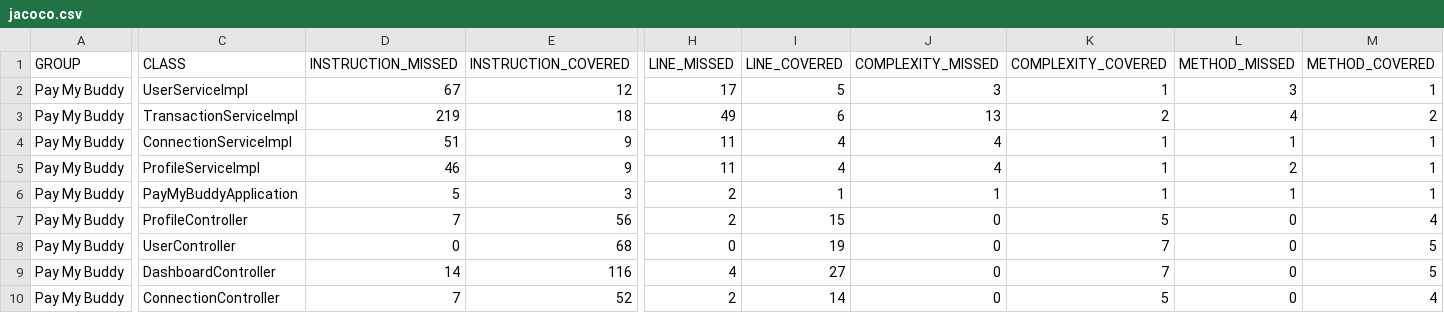
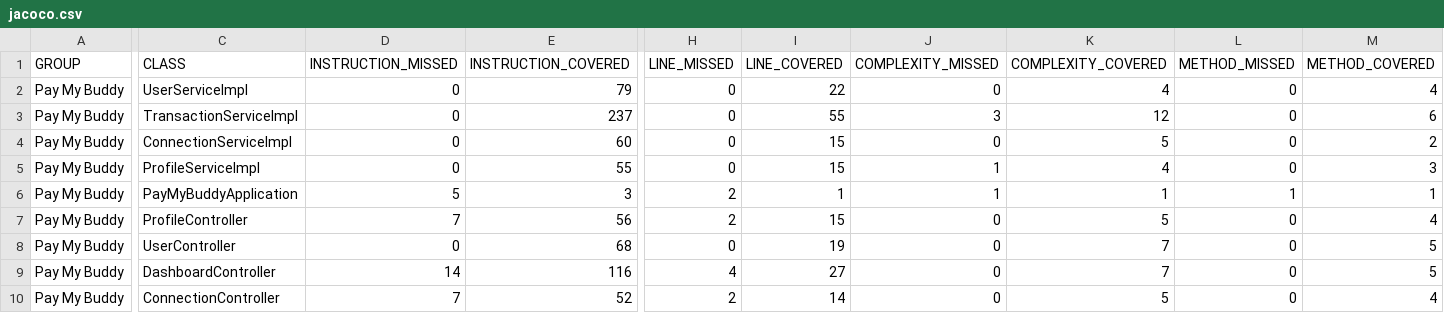
Before and after one commit to jonthmd/PayMyBuddy, a CSV file: target/site/jacoco/jacoco.csv, drawn as a sheet; only a part is shown, gaps mark what is left out; the diff covers the shown part only; the diff names each change by its address in the sheet, - before the commit and + after, or states it on an @@ line.

```diff
--- a/target/site/jacoco/jacoco.csv
+++ b/target/site/jacoco/jacoco.csv
-D2 (INSTRUCTION_MISSED): 67
+D2 (INSTRUCTION_MISSED): 0
-E2 (INSTRUCTION_COVERED): 12
+E2 (INSTRUCTION_COVERED): 79
-H2 (LINE_MISSED): 17
+H2 (LINE_MISSED): 0
-I2 (LINE_COVERED): 5
+I2 (LINE_COVERED): 22
-J2 (COMPLEXITY_MISSED): 3
+J2 (COMPLEXITY_MISSED): 0
-K2 (COMPLEXITY_COVERED): 1
+K2 (COMPLEXITY_COVERED): 4
-L2 (METHOD_MISSED): 3
+L2 (METHOD_MISSED): 0
-M2 (METHOD_COVERED): 1
+M2 (METHOD_COVERED): 4
-D3 (INSTRUCTION_MISSED): 219
+D3 (INSTRUCTION_MISSED): 0
-E3 (INSTRUCTION_COVERED): 18
+E3 (INSTRUCTION_COVERED): 237
-H3 (LINE_MISSED): 49
+H3 (LINE_MISSED): 0
-I3 (LINE_COVERED): 6
+I3 (LINE_COVERED): 55
-J3 (COMPLEXITY_MISSED): 13
+J3 (COMPLEXITY_MISSED): 3
-K3 (COMPLEXITY_COVERED): 2
+K3 (COMPLEXITY_COVERED): 12
-L3 (METHOD_MISSED): 4
+L3 (METHOD_MISSED): 0
-M3 (METHOD_COVERED): 2
+M3 (METHOD_COVERED): 6
-D4 (INSTRUCTION_MISSED): 51
+D4 (INSTRUCTION_MISSED): 0
-E4 (INSTRUCTION_COVERED): 9
+E4 (INSTRUCTION_COVERED): 60
-H4:H5 (LINE_MISSED): 11
+H4:H5 (LINE_MISSED): 0
-I4:I5 (LINE_COVERED): 4
+I4:I5 (LINE_COVERED): 15
-J4 (COMPLEXITY_MISSED): 4
+J4 (COMPLEXITY_MISSED): 0
-K4 (COMPLEXITY_COVERED): 1
+K4 (COMPLEXITY_COVERED): 5
-L4 (METHOD_MISSED): 1
+L4 (METHOD_MISSED): 0
-M4 (METHOD_COVERED): 1
+M4 (METHOD_COVERED): 2
-D5 (INSTRUCTION_MISSED): 46
+D5 (INSTRUCTION_MISSED): 0
-E5 (INSTRUCTION_COVERED): 9
+E5 (INSTRUCTION_COVERED): 55
-J5 (COMPLEXITY_MISSED): 4
+J5 (COMPLEXITY_MISSED): 1
-K5 (COMPLEXITY_COVERED): 1
+K5 (COMPLEXITY_COVERED): 4
-L5 (METHOD_MISSED): 2
+L5 (METHOD_MISSED): 0
-M5 (METHOD_COVERED): 1
+M5 (METHOD_COVERED): 3
```
Also changed, not shown: 6 edited cells elsewhere in this file, 53 other files.
